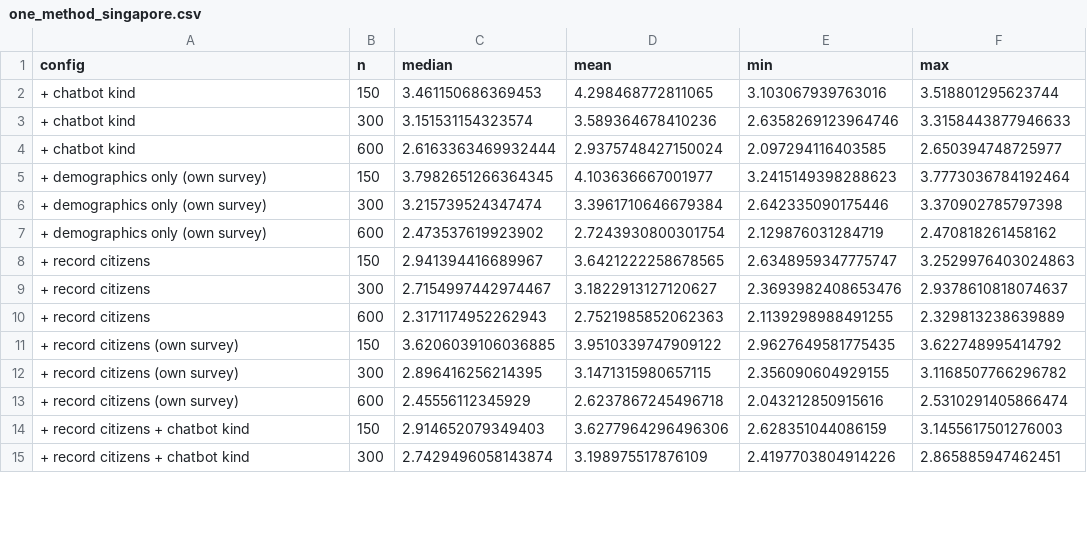
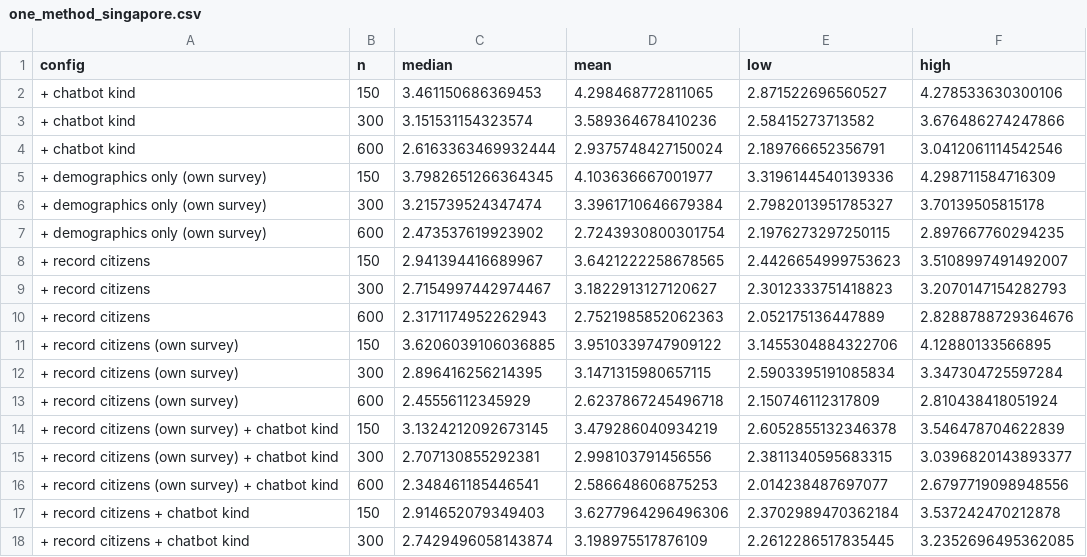
Before and after one commit to KR48VR/digital-citizens, a CSV file: docs/results/stress_test/one_method_singapore.csv, drawn as a sheet; only a part is shown; the diff covers the shown part only.

```diff
--- a/docs/results/stress_test/one_method_singapore.csv
+++ b/docs/results/stress_test/one_method_singapore.csv
@@ -1,15 +1,18 @@
-config,n,median,mean,min,max
-+ chatbot kind,150,3.461150686369453,4.298468772811065,3.103067939763016,3.518801295623744
-+ chatbot kind,300,3.151531154323574,3.589364678410236,2.6358269123964746,3.3158443877946633
-+ chatbot kind,600,2.6163363469932444,2.9375748427150024,2.097294116403585,2.650394748725977
-+ demographics only (own survey),150,3.7982651266364345,4.103636667001977,3.2415149398288623,3.7773036784192464
-+ demographics only (own survey),300,3.215739524347474,3.3961710646679384,2.642335090175446,3.370902785797398
-+ demographics only (own survey),600,2.473537619923902,2.7243930800301754,2.129876031284719,2.470818261458162
-+ record citizens,150,2.941394416689967,3.6421222258678565,2.6348959347775747,3.2529976403024863
-+ record citizens,300,2.7154997442974467,3.1822913127120627,2.3693982408653476,2.9378610818074637
-+ record citizens,600,2.3171174952262943,2.7521985852062363,2.1139298988491255,2.329813238639889
-+ record citizens (own survey),150,3.6206039106036885,3.9510339747909122,2.9627649581775435,3.622748995414792
-+ record citizens (own survey),300,2.896416256214395,3.1471315980657115,2.356090604929155,3.1168507766296782
-+ record citizens (own survey),600,2.45556112345929,2.6237867245496718,2.043212850915616,2.5310291405866474
-+ record citizens + chatbot kind,150,2.914652079349403,3.6277964296496306,2.628351044086159,3.1455617501276003
-+ record citizens + chatbot kind,300,2.7429496058143874,3.198975517876109,2.4197703804914226,2.865885947462451
+config,n,median,mean,low,high
++ chatbot kind,150,3.461150686369453,4.298468772811065,2.871522696560527,4.278533630300106
++ chatbot kind,300,3.151531154323574,3.589364678410236,2.58415273713582,3.676486274247866
++ chatbot kind,600,2.6163363469932444,2.9375748427150024,2.189766652356791,3.0412061114542546
++ demographics only (own survey),150,3.7982651266364345,4.103636667001977,3.3196144540139336,4.298711584716309
++ demographics only (own survey),300,3.215739524347474,3.3961710646679384,2.7982013951785327,3.70139505815178
++ demographics only (own survey),600,2.473537619923902,2.7243930800301754,2.1976273297250115,2.897667760294235
++ record citizens,150,2.941394416689967,3.6421222258678565,2.4426654999753623,3.5108997491492007
++ record citizens,300,2.7154997442974467,3.1822913127120627,2.3012333751418823,3.2070147154282793
++ record citizens,600,2.3171174952262943,2.7521985852062363,2.052175136447889,2.8288788729364676
++ record citizens (own survey),150,3.6206039106036885,3.9510339747909122,3.1455304884322706,4.12880133566895
++ record citizens (own survey),300,2.896416256214395,3.1471315980657115,2.5903395191085834,3.347304725597284
++ record citizens (own survey),600,2.45556112345929,2.6237867245496718,2.150746112317809,2.810438418051924
++ record citizens (own survey) + chatbot kind,150,3.1324212092673145,3.479286040934219,2.6052855132346378,3.546478704622839
++ record citizens (own survey) + chatbot kind,300,2.707130855292381,2.998103791456556,2.3811340595683315,3.0396820143893377
++ record citizens (own survey) + chatbot kind,600,2.348461185446541,2.586648606875253,2.014238487697077,2.6797719098948556
++ record citizens + chatbot kind,150,2.914652079349403,3.6277964296496306,2.3702989470362184,3.537242470212878
++ record citizens + chatbot kind,300,2.7429496058143874,3.198975517876109,2.2612286517835445,3.2352696495362085
```
Also changed, not shown: 6 added rows and 8 edited cells elsewhere in this file, 3 other files.
